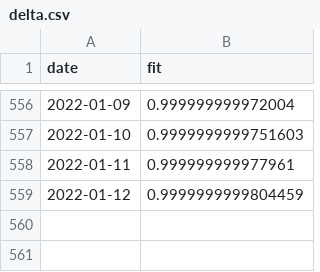
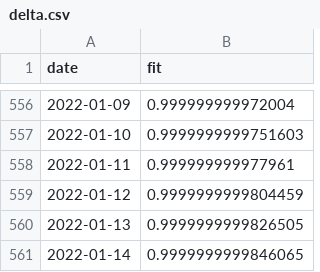
Before and after one commit to erikjs14/next-variants, a CSV file: data/growth_fit/delta.csv, drawn as a sheet; only a part is shown, gaps mark what is left out.

```diff
--- a/data/growth_fit/delta.csv
+++ b/data/growth_fit/delta.csv
@@ -559 +559,3 @@ date,fit
 2022-01-12,0.9999999999804459
+2022-01-13,0.9999999999826505
+2022-01-14,0.9999999999846065
```
Also changed, not shown: data/agg_data.csv, data/agg_data_rolling.csv, 3 other files.
